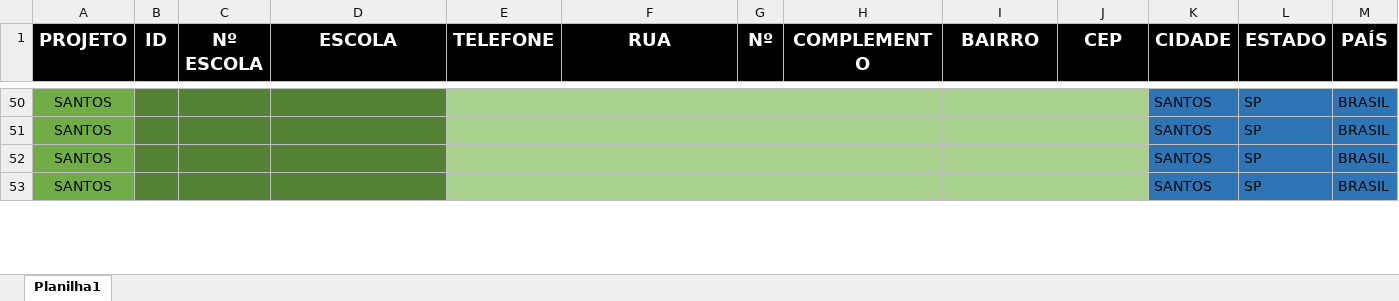
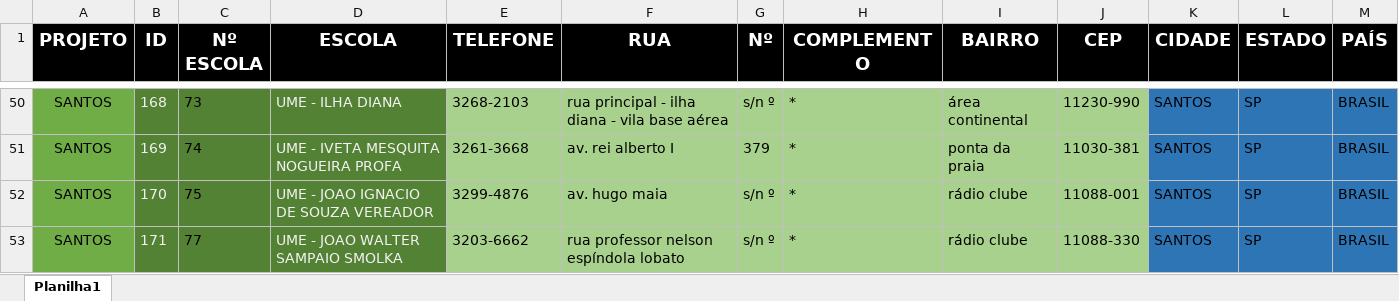
Before and after one commit to Alexandre1313/system_sys_back, an Excel workbook: core/utils/cadendereco.xlsx, sheet Planilha1, drawn as a sheet; only a part is shown, gaps mark what is left out; values as stored, in another font and other column widths than the file's, no borders; the diff covers the shown part only; the diff names each change by its address in the sheet, - before the commit and + after, or states it on an @@ line.

```diff
--- a/core/utils/cadendereco.xlsx (sheet Planilha1)
+++ b/core/utils/cadendereco.xlsx (sheet Planilha1)
-B50 (ID): (empty)
+B50 (ID): 168
-C50 (Nº ESCOLA): (empty)
+C50 (Nº ESCOLA): 73
-D50 (ESCOLA): (empty)
+D50 (ESCOLA): UME - ILHA DIANA
-E50 (TELEFONE): (empty)
+E50 (TELEFONE): 3268-2103
-F50 (RUA): (empty)
+F50 (RUA): rua principal - ilha diana - vila base aérea
-G50 (Nº): (empty)
+G50 (Nº): s/n º
-H50:H53 (COMPLEMENTO): (empty)
+H50:H53 (COMPLEMENTO): *
-I50 (BAIRRO): (empty)
+I50 (BAIRRO): área continental
-J50 (CEP): (empty)
+J50 (CEP): 11230-990
-B51 (ID): (empty)
+B51 (ID): 169
-C51 (Nº ESCOLA): (empty)
+C51 (Nº ESCOLA): 74
-D51 (ESCOLA): (empty)
+D51 (ESCOLA): UME - IVETA MESQUITA NOGUEIRA PROFA
-E51 (TELEFONE): (empty)
+E51 (TELEFONE): 3261-3668
-F51 (RUA): (empty)
+F51 (RUA): av. rei alberto I
-G51 (Nº): (empty)
+G51 (Nº): 379
-I51 (BAIRRO): (empty)
+I51 (BAIRRO): ponta da praia
-J51 (CEP): (empty)
+J51 (CEP): 11030-381
-B52 (ID): (empty)
+B52 (ID): 170
-C52 (Nº ESCOLA): (empty)
+C52 (Nº ESCOLA): 75
-D52 (ESCOLA): (empty)
+D52 (ESCOLA): UME - JOAO IGNACIO DE SOUZA VEREADOR
-E52 (TELEFONE): (empty)
+E52 (TELEFONE): 3299-4876
-F52 (RUA): (empty)
+F52 (RUA): av. hugo maia
-G52:G53 (Nº): (empty)
+G52:G53 (Nº): s/n º
-I52:I53 (BAIRRO): (empty)
+I52:I53 (BAIRRO): rádio clube
-J52 (CEP): (empty)
+J52 (CEP): 11088-001
-B53 (ID): (empty)
+B53 (ID): 171
-C53 (Nº ESCOLA): (empty)
+C53 (Nº ESCOLA): 77
-D53 (ESCOLA): (empty)
+D53 (ESCOLA): UME - JOAO WALTER SAMPAIO SMOLKA
-E53 (TELEFONE): (empty)
+E53 (TELEFONE): 3203-6662
-F53 (RUA): (empty)
+F53 (RUA): rua professor nelson espíndola lobato
-J53 (CEP): (empty)
+J53 (CEP): 11088-330
```
Also changed, not shown: 162 edited cells elsewhere in this sheet, core/utils/cadastrodeitens.xlsx, 3 other files.
